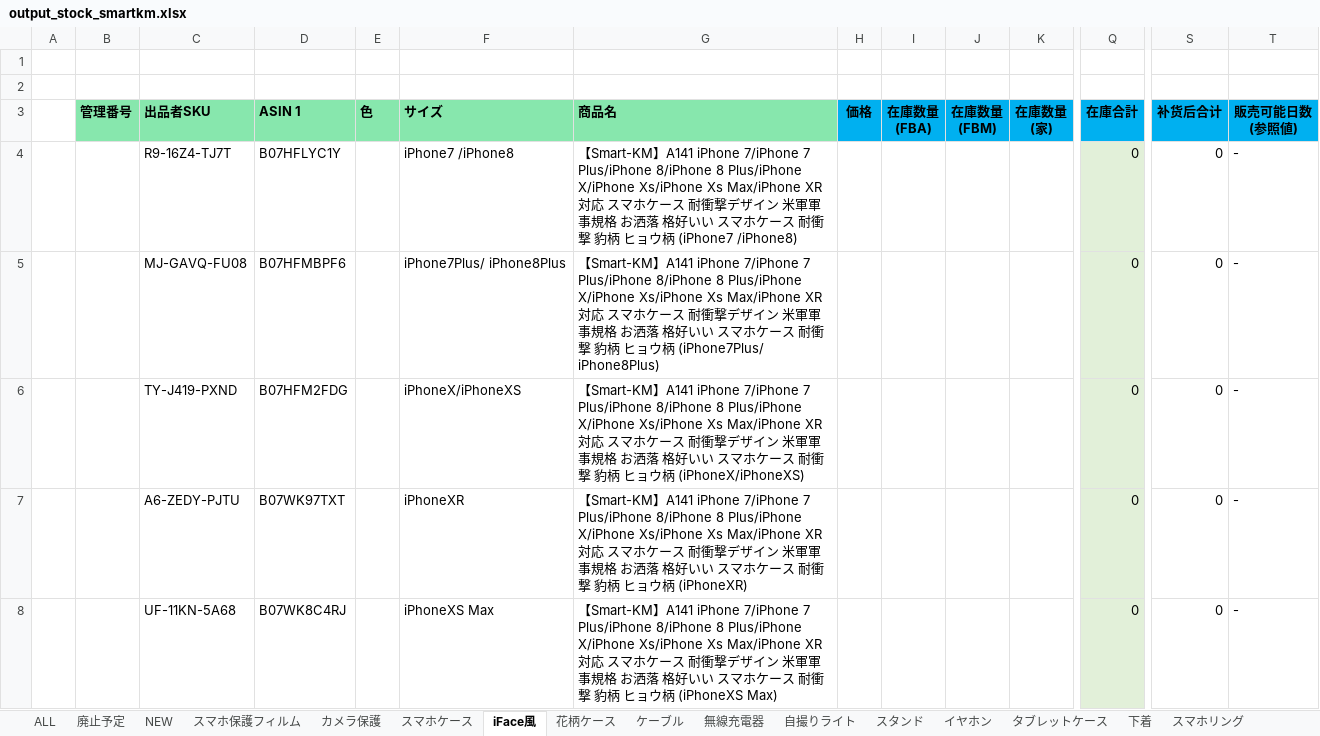
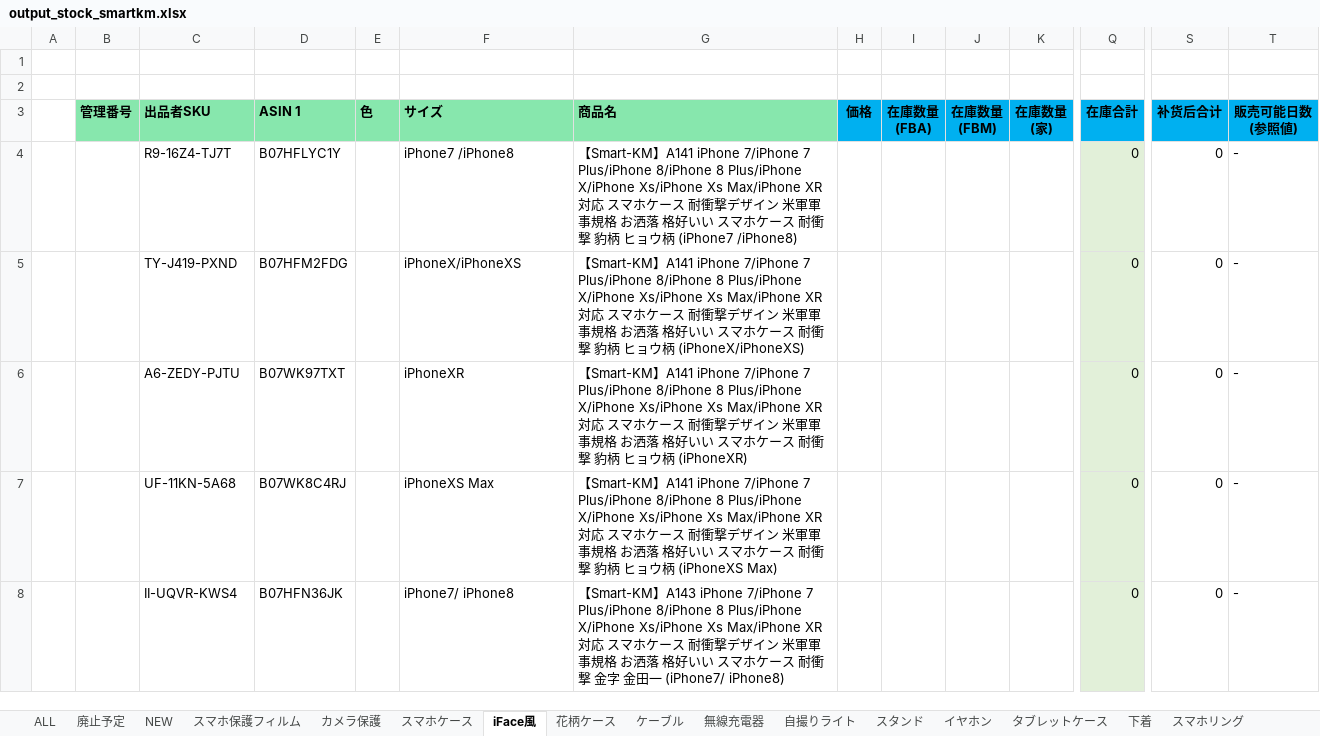
Before and after one commit to brussliu/smartinfo, an Excel workbook: WEB-INF/efw/storage/templates/output_stock_smartkm.xlsx, sheet iFace風, drawn as a sheet; only a part is shown, gaps mark what is left out; the shorter side is filled out with more unchanged rows; values as stored, in another font and other column widths than the file's, no borders; conditional formats not drawn; rows hold the shown columns only; the diff covers the shown part only; the diff names each change by its address in the sheet, - before the commit and + after, or states it on an @@ line.

```diff
--- a/WEB-INF/efw/storage/templates/output_stock_smartkm.xlsx (sheet iFace風)
+++ b/WEB-INF/efw/storage/templates/output_stock_smartkm.xlsx (sheet iFace風)
-row 5:  |  | MJ-GAVQ-FU08 | B07HFMBPF6 |  | iPhone7Plus/ iPhone8Plus | 【Smart-KM】A141 iPhone 7/iPhone 7 Plus/iPhone 8/iPhone 8 Plus/iPhone X/iPhone Xs/iPhone Xs Max/iPhone XR対応 スマホケース 耐衝撃デザイン 米軍軍事規格 お洒落 格好いい スマホケース 耐衝撃 豹柄 ヒョウ柄 (iPhone7Plus/ iPhone8Plus) |  |  |  |  | 0 | 0 | -
```
Also changed, not shown: 2 removed rows elsewhere in this sheet, sheet 廃止予定, sheet スポーツ, sheet 下着, formulas that keep their value.
